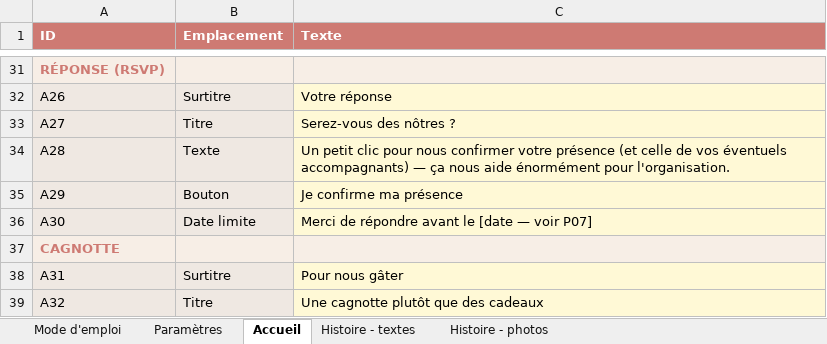
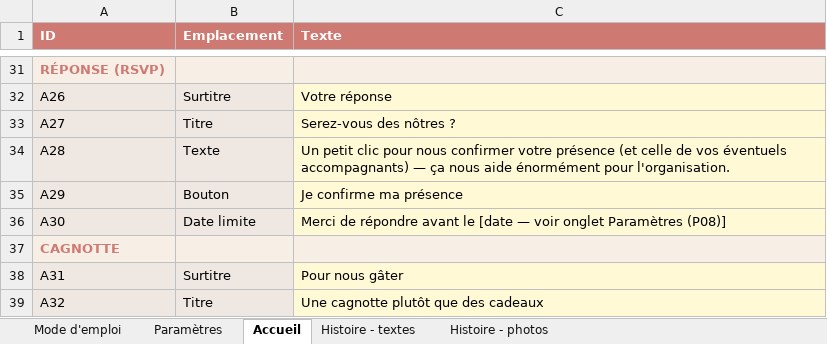
Before and after one commit to Aldaiaur/mariage-en-terre-du-milieu, an Excel workbook: textes-site.xlsx, sheet Accueil, drawn as a sheet; only a part is shown, gaps mark what is left out; values as stored, in another font and other column widths than the file's, no borders; the diff names each change by its address in the sheet, - before the commit and + after, or states it on an @@ line.

```diff
--- a/textes-site.xlsx (sheet Accueil)
+++ b/textes-site.xlsx (sheet Accueil)
-C36 (Texte): …— voir P07]
+C36 (Texte): …— voir onglet Paramètres (P08)]
```
Also changed, not shown: sheet Paramètres, 1 other file.
